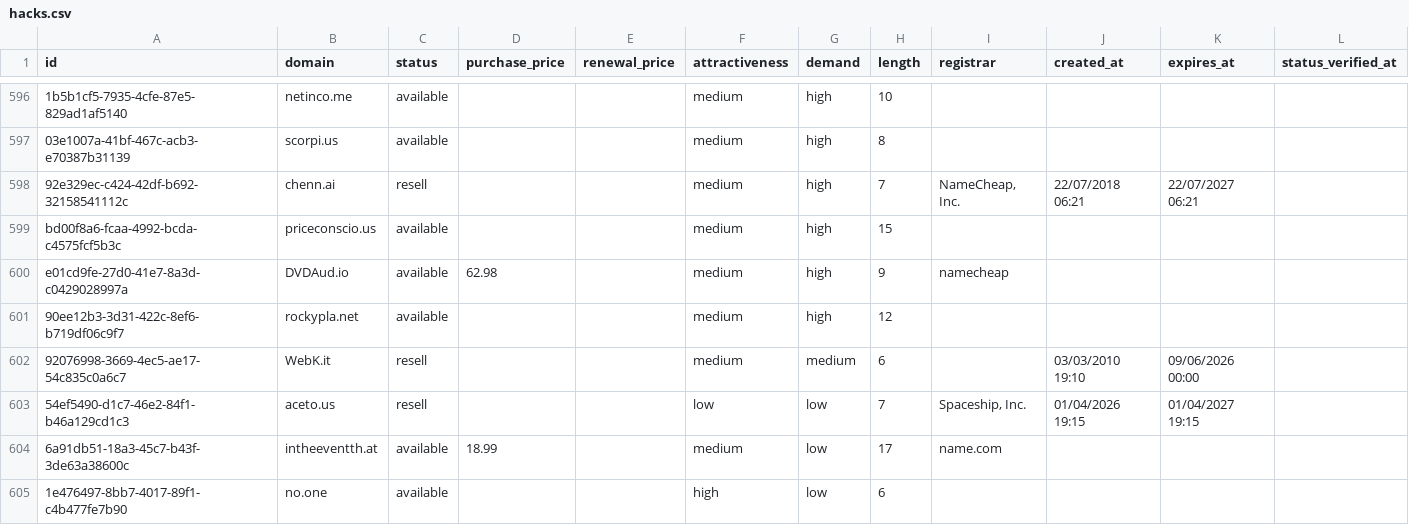
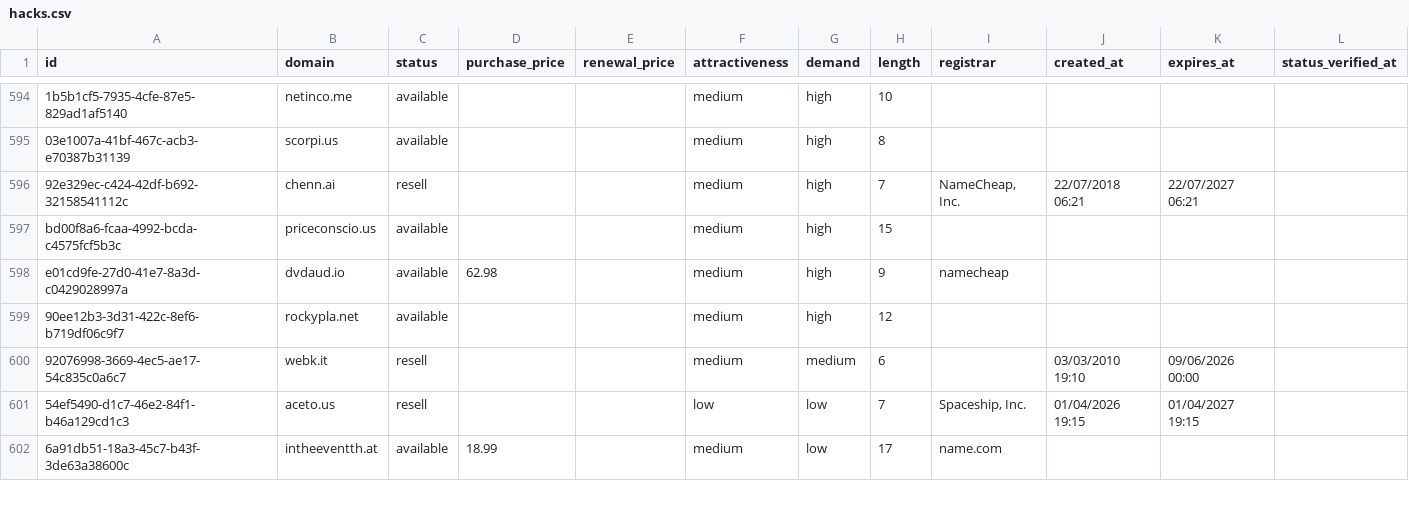
Before and after one commit to UniqueDomains/hacks-oneword-domains, a CSV file: hacks.csv, drawn as a sheet; only a part is shown, gaps mark what is left out; removed rows and columns are numbered as before the commit, all else as after; the diff covers the shown part only; the diff names each change by its address in the sheet, - before the commit and + after, or states it on an @@ line.

Commit message:
Domains update

```diff
--- a/hacks.csv
+++ b/hacks.csv
-B598 (domain): DVDAud.io
+B598 (domain): dvdaud.io
-B600 (domain): WebK.it
+B600 (domain): webk.it
-row 605: 1e476497-8bb7-4017-89f1-c4b477fe7b90 | no.one | available |  |  | high | low | 6
```
Also changed, not shown: 3 added rows, 2 removed rows and 130 edited cells elsewhere in this file, 4 other files.
